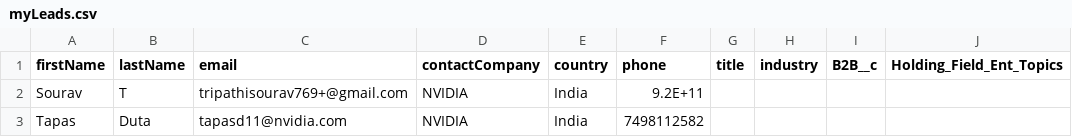
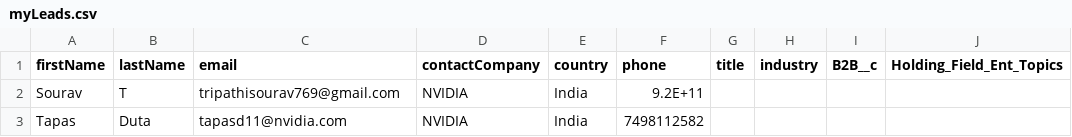
Before and after one commit to nvdmo/nvdmo, a CSV file: backend/downloads/myLeads.csv, drawn as a sheet; only a part is shown; the diff names each change by its address in the sheet, - before the commit and + after, or states it on an @@ line.

Commit message:
Updated the code and added features like B@B true and added error comments in email and company name

```diff
--- a/backend/downloads/myLeads.csv
+++ b/backend/downloads/myLeads.csv
-C2 (email): tripathisourav769+@gmail.com
+C2 (email): tripathisourav769@gmail.com
```
Also changed, not shown: 25 other files.
